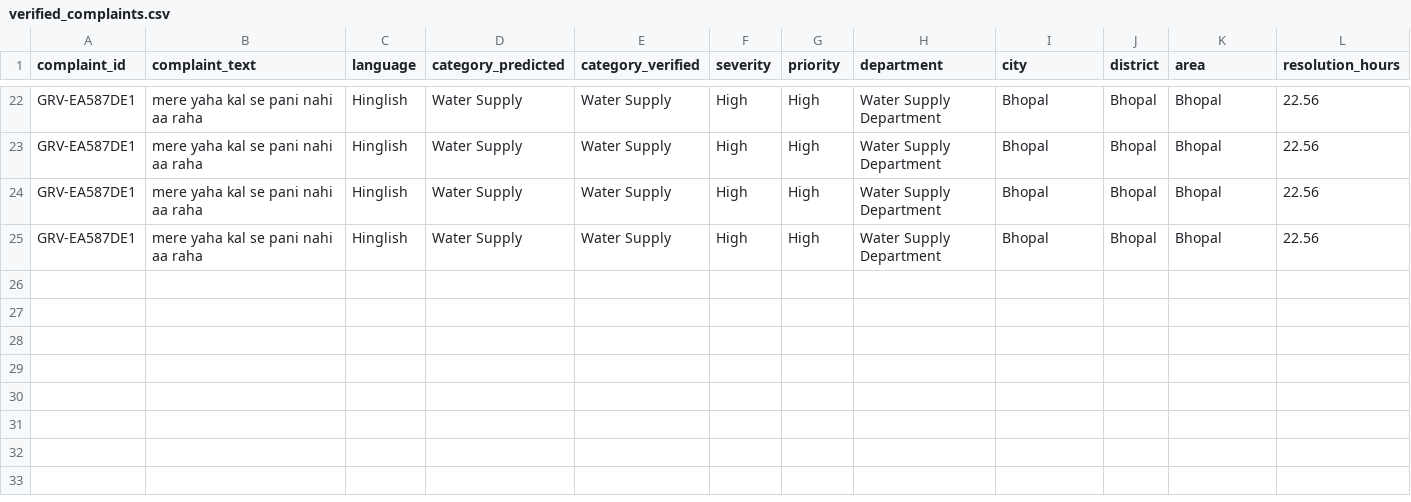
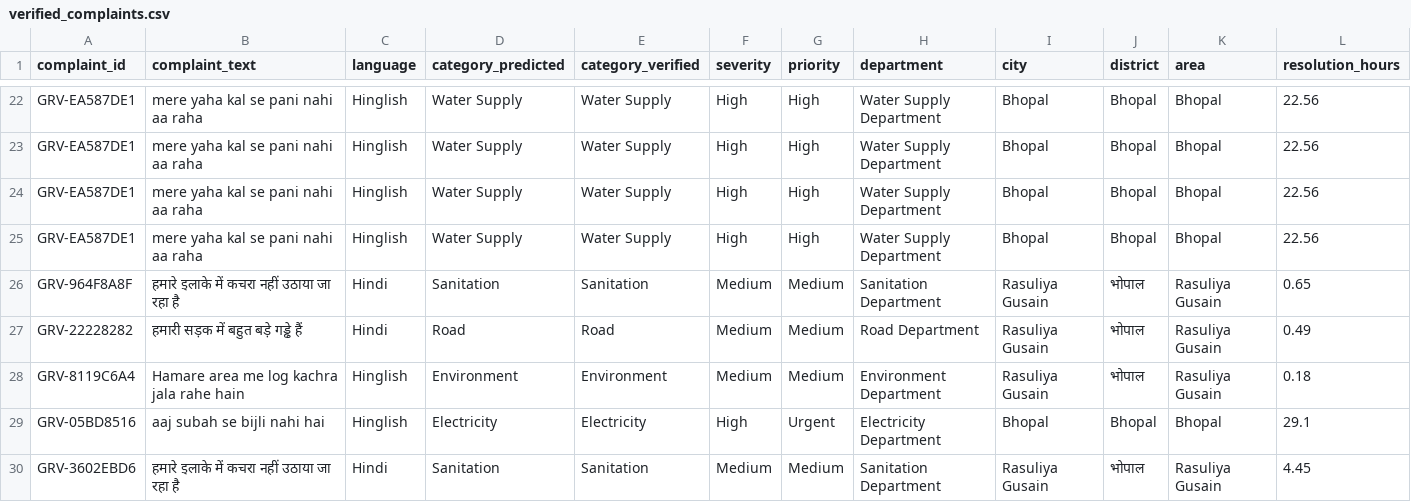
Before and after one commit to DaDipesh/AI-Grievance-System, a CSV file: AI/dataset/verified_complaints.csv, drawn as a sheet; only a part is shown, gaps mark what is left out; the diff names each change by its address in the sheet, - before the commit and + after, or states it on an @@ line.

Commit message:
Record resolved complaints for AI retraining

```diff
--- a/AI/dataset/verified_complaints.csv
+++ b/AI/dataset/verified_complaints.csv
+row 26: GRV-964F8A8F | हमारे इलाके में कचरा नहीं उठाया जा रहा है | Hindi | Sanitation | Sanitation | Medium | Medium | Sanitation Department | Rasuliya Gusain | भोपाल | Rasuliya Gusain | 0.65
+row 27: GRV-22228282 | हमारी सड़क में बहुत बड़े गड्ढे हैं | Hindi | Road | Road | Medium | Medium | Road Department | Rasuliya Gusain | भोपाल | Rasuliya Gusain | 0.49
+row 28: GRV-8119C6A4 | Hamare area me log kachra jala rahe hain | Hinglish | Environment | Environment | Medium | Medium | Environment Department | Rasuliya Gusain | भोपाल | Rasuliya Gusain | 0.18
+row 29: GRV-05BD8516 | aaj subah se bijli nahi hai | Hinglish | Electricity | Electricity | High | Urgent | Electricity Department | Bhopal | Bhopal | Bhopal | 29.1
+row 30: GRV-3602EBD6 | हमारे इलाके में कचरा नहीं उठाया जा रहा है | Hindi | Sanitation | Sanitation | Medium | Medium | Sanitation Department | Rasuliya Gusain | भोपाल | Rasuliya Gusain | 4.45
```
